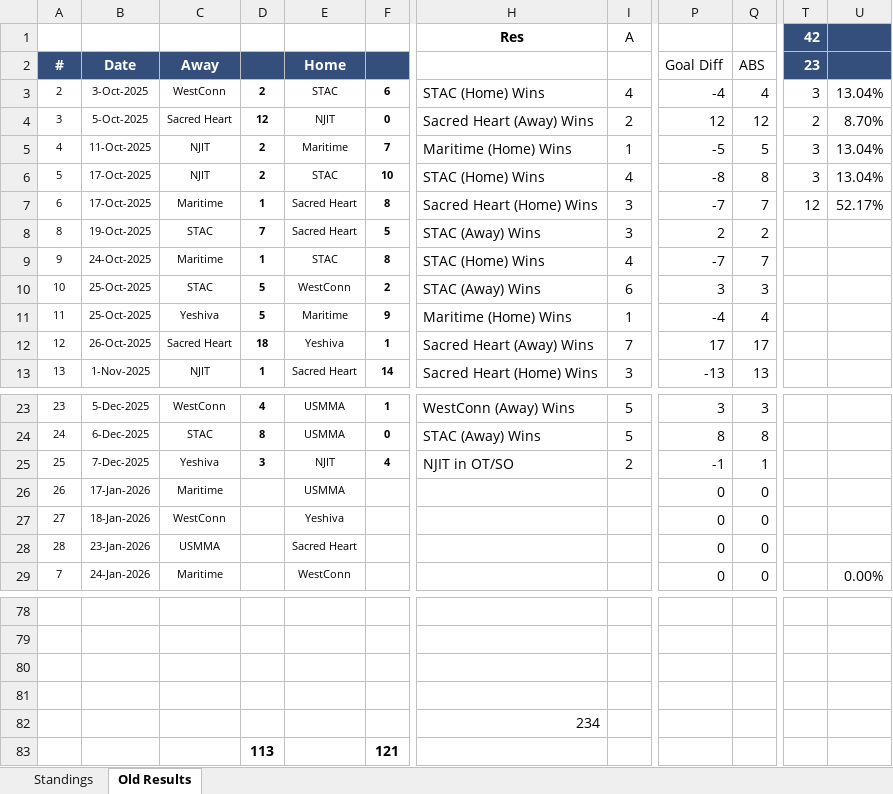
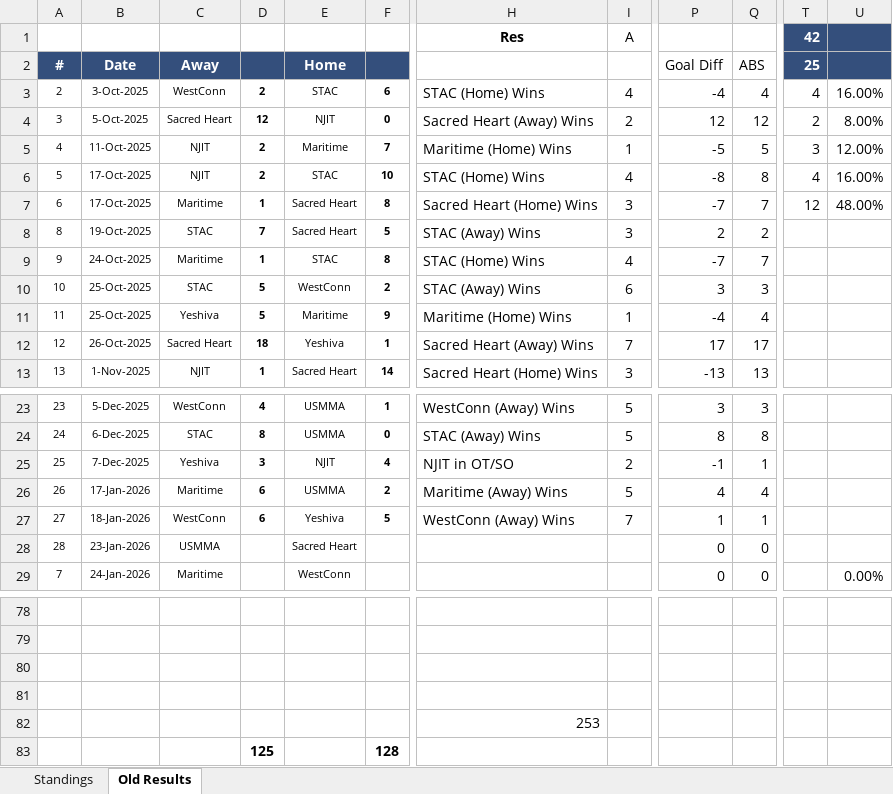
Before and after one commit to michael-m-casserly/methockey, an Excel workbook: DataFiles/MCHC 2025-26 Standings Worksheet.xlsm, sheet Old Results, drawn as a sheet; only a part is shown, gaps mark what is left out; values as stored, in another font and other column widths than the file's, no borders; removed rows and columns are numbered as before the commit, all else as after; rows hold the shown columns only; the diff names each change by its address in the sheet, - before the commit and + after, or states it on an @@ line.

Commit message:
MCW-388; Results and Stats from previous week

```diff
--- a/DataFiles/MCHC 2025-26 Standings Worksheet.xlsm (sheet Old Results)
+++ b/DataFiles/MCHC 2025-26 Standings Worksheet.xlsm (sheet Old Results)
-T2: 23
+T2: 25
-T3: 3
+T3: 4
-U3: 13.04%
+U3: 16.00%
-U4: 8.70%
+U4: 8.00%
-U5: 13.04%
+U5: 12.00%
-T6: 3
+T6: 4
-U6: 13.04%
+U6: 16.00%
-U7: 52.17%
+U7: 48.00%
-D26:D27: (empty)
+D26:D27: 6
-F26: (empty)
+F26: 2
-H26: (empty)
+H26: Maritime (Away) Wins
-I26: (empty)
+I26: 5
-P26: 0
+P26: 4
-Q26: 0
+Q26: 4
-F27: (empty)
+F27: 5
-H27: (empty)
+H27: WestConn (Away) Wins
-I27: (empty)
+I27: 7
-P27: 0
+P27: 1
-Q27: 0
+Q27: 1
-H82: 234
+H82: 253
-row 83:  |  |  | 113 |  | 121
+row 83:  |  |  | 125 |  | 128
```
Also changed, not shown: sheet Standings, DataFiles/MCHC 2025-26 Standings Worksheet - Atlantic.xlsm, 13 other files.
